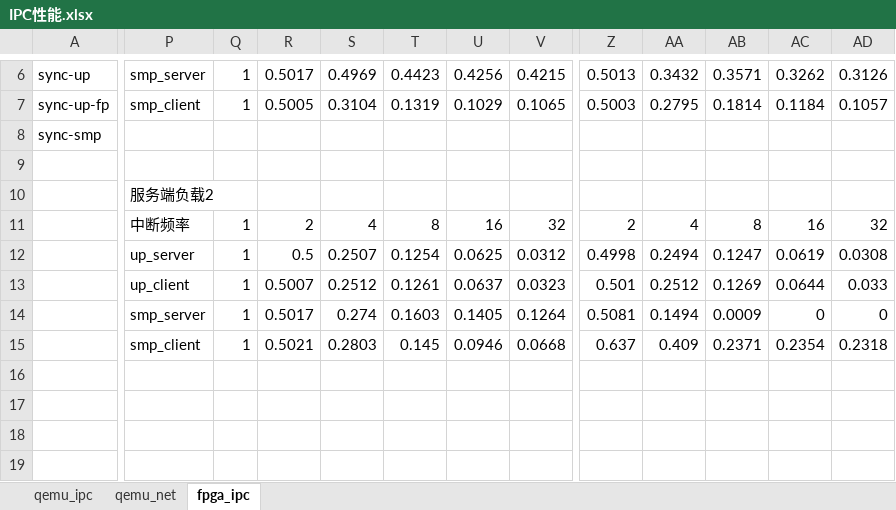
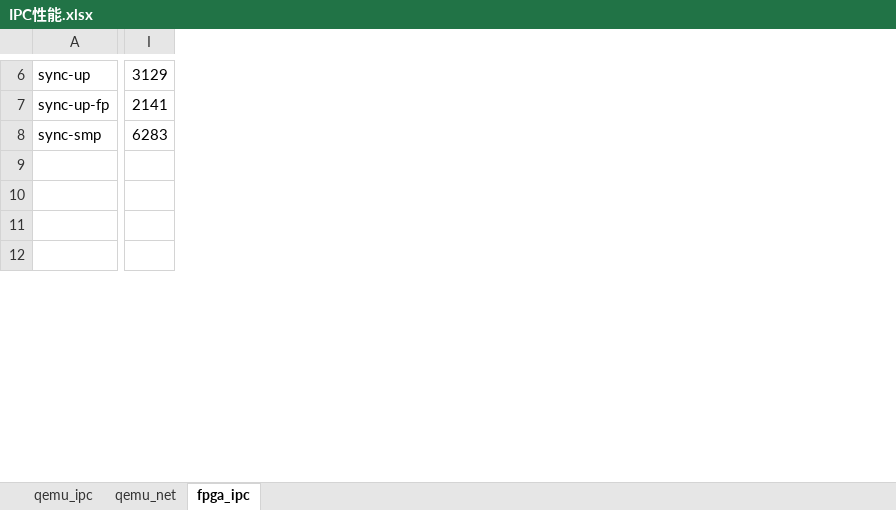
Before and after one commit to oscourse-tsinghua/openingreport-ldhai2023, an Excel workbook: 开题/测试/IPC性能.xlsx, sheet fpga_ipc, drawn as a sheet; only a part is shown, gaps mark what is left out; values as stored, in another font and other column widths than the file's, no borders; charts and pictures not drawn; removed rows and columns are numbered as before the commit, all else as after; rows hold the shown columns only; the diff covers the shown part only; the diff names each change by its address in the sheet, - before the commit and + after, or states it on an @@ line.

Commit message:
add fpga ipc test report

```diff
--- a/开题/测试/IPC性能.xlsx (sheet fpga_ipc)
+++ b/开题/测试/IPC性能.xlsx (sheet fpga_ipc)
+column I, rows 6-8: 3129 | 2141 | 6283
-column P, rows 6-7: smp_server | smp_client
-column Q, rows 6-7: 1 | 1
-column R, rows 6-7: 0.5017 | 0.5005
-column S, rows 6-7: 0.4969 | 0.3104
-column T, rows 6-7: 0.4423 | 0.1319
-column U, rows 6-7: 0.4256 | 0.1029
-column V, rows 6-7: 0.4215 | 0.1065
-column Z, rows 6-7: 0.5013 | 0.5003
-column AA, rows 6-7: 0.3432 | 0.2795
-column AB, rows 6-7: 0.3571 | 0.1814
-column AC, rows 6-7: 0.3262 | 0.1184
-column AD, rows 6-7: 0.3126 | 0.1057
-row 9: (empty)
-row 10:  | 服务端负载2
-row 11:  | 中断频率 | 1 | 2 | 4 | 8 | 16 | 32 | 2 | 4 | 8 | 16 | 32
-row 12:  | up_server | 1 | 0.5 | 0.2507 | 0.1254 | 0.0625 | 0.0312 | 0.4998 | 0.2494 | 0.1247 | 0.0619 | 0.0308
-row 13:  | up_client | 1 | 0.5007 | 0.2512 | 0.1261 | 0.0637 | 0.0323 | 0.501 | 0.2512 | 0.1269 | 0.0644 | 0.033
-row 14:  | smp_server | 1 | 0.5017 | 0.274 | 0.1603 | 0.1405 | 0.1264 | 0.5081 | 0.1494 | 0.0009 | 0 | 0
-row 15:  | smp_client | 1 | 0.5021 | 0.2803 | 0.145 | 0.0946 | 0.0668 | 0.637 | 0.409 | 0.2371 | 0.2354 | 0.2318
```
Also changed, not shown: 67 added rows, 1 removed row, 6 added columns, 5 removed columns and 44 edited cells elsewhere in this sheet, charts or pictures, 9 other files.
